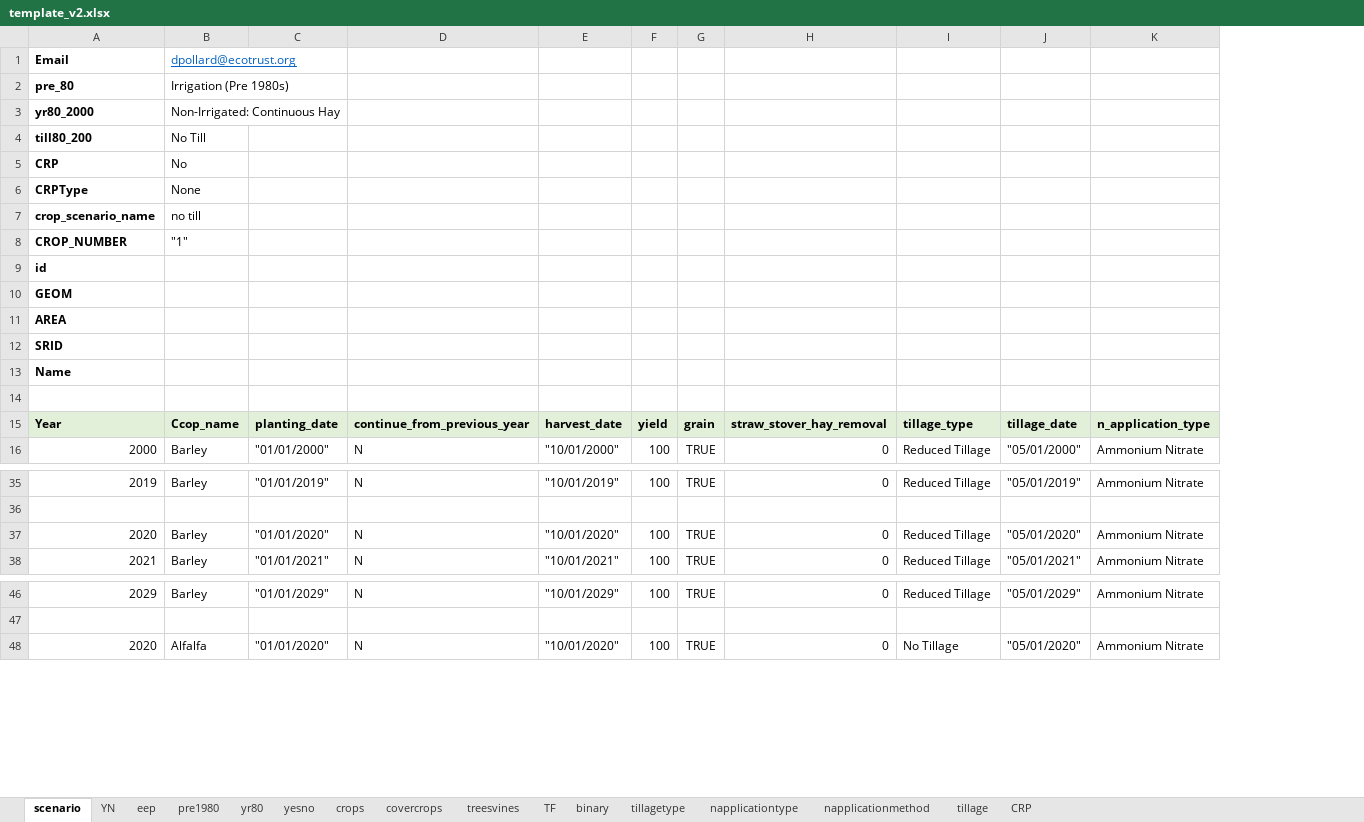
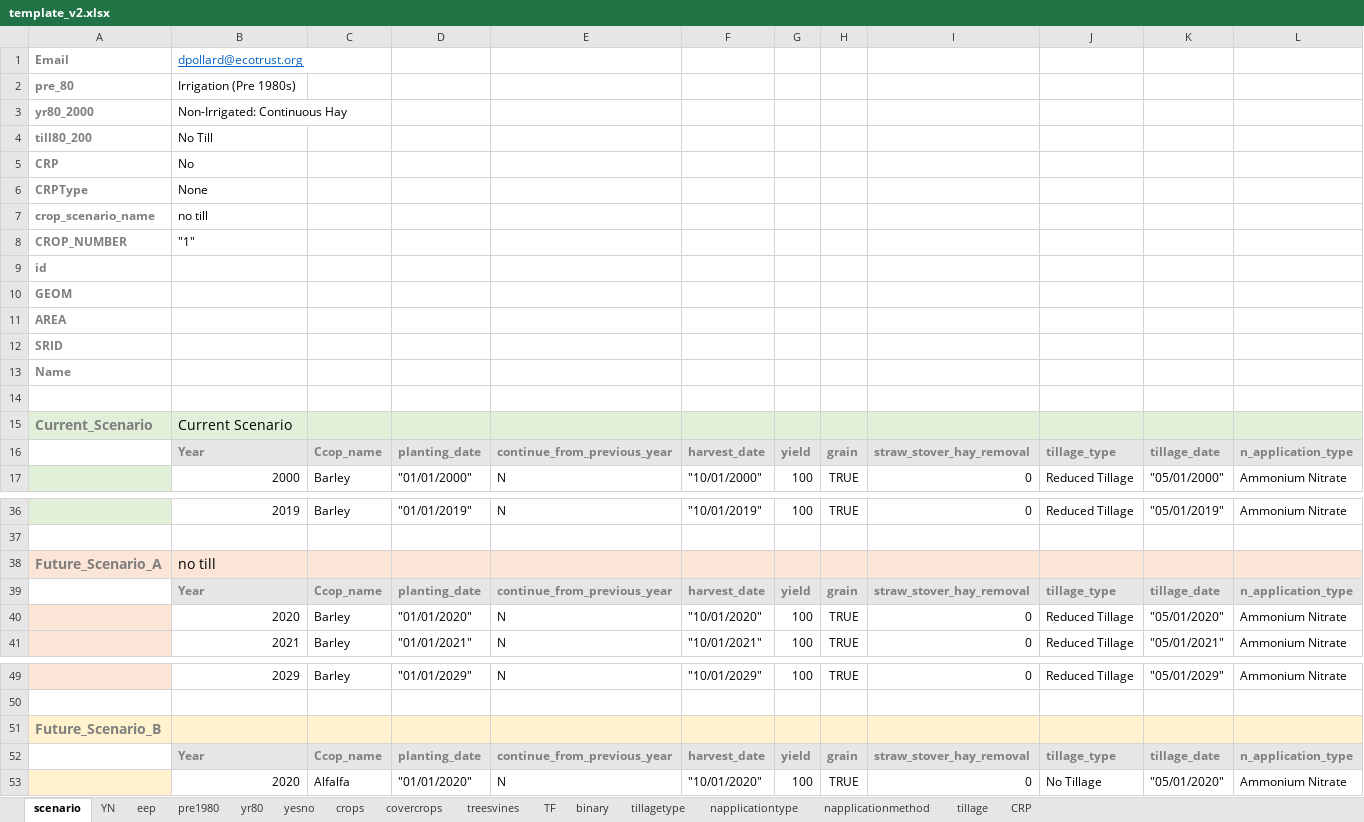
Before and after one commit to Ecotrust/COMET-Farm, an Excel workbook: template_v2.xlsx, sheet scenario, drawn as a sheet; only a part is shown, gaps mark what is left out; values as stored, in another font and other column widths than the file's, no borders; removed rows and columns are numbered as before the commit, all else as after; rows hold the shown columns only; the diff covers the shown part only; the diff names each change by its address in the sheet, - before the commit and + after, or states it on an @@ line.

Commit message:
Template usability updates

```diff
--- a/template_v2.xlsx (sheet scenario)
+++ b/template_v2.xlsx (sheet scenario)
+column A, rows 1-5: Email | pre_80 | yr80_2000 | till80_200 | CRP; row 9: id
-row 1: Email | dpollard@ecotrust.org
-row 2: pre_80 | Irrigation (Pre 1980s)
-row 3: yr80_2000 | Non-Irrigated: Continuous Hay
-row 4: till80_200 | No Till
-row 5: CRP | No
-row 6: CRPType | None
-row 7: crop_scenario_name | no till
-row 8: CROP_NUMBER | "1"
-B1: id
+B1: dpollard@ecotrust.org
-B1:B5 bold: on
+B1:B5 bold: off
@@ B1 underline: off → on, text colour: black → #0563C1 @@
-B2: GEOM
+B2: Irrigation (Pre 1980s)
-B3: AREA
+B3: Non-Irrigated: Continuous Hay
-B4: SRID
+B4: No Till
-B5: Name
+B5: No
+row 6: CRPType | None
+row 7: crop_scenario_name | no till
+row 8: CROP_NUMBER | "1"
+row 10: GEOM
+row 11: AREA
+row 12: SRID
+row 13: Name
+row 14: (empty)
+row 15: Current_Scenario | Current Scenario
-B16:L16 text colour: black
+B16:L16 text colour: #7F7F7F
+row 38: Future_Scenario_A | no till
+row 39:  | Year | Ccop_name | planting_date | continue_from_previous_year | harvest_date | yield | grain | straw_stover_hay_removal | tillage_type | tillage_date | n_application_type
+row 51: Future_Scenario_B
+row 52:  | Year | Ccop_name | planting_date | continue_from_previous_year | harvest_date | yield | grain | straw_stover_hay_removal | tillage_type | tillage_date | n_application_type
```
Also changed, not shown: cell formats elsewhere in this sheet, 3 other files.
